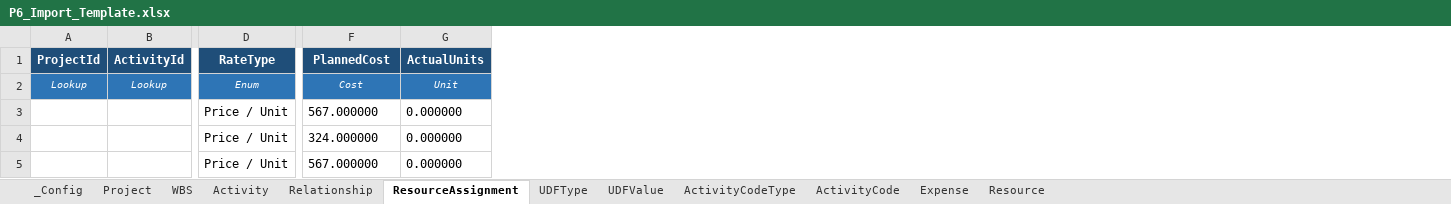
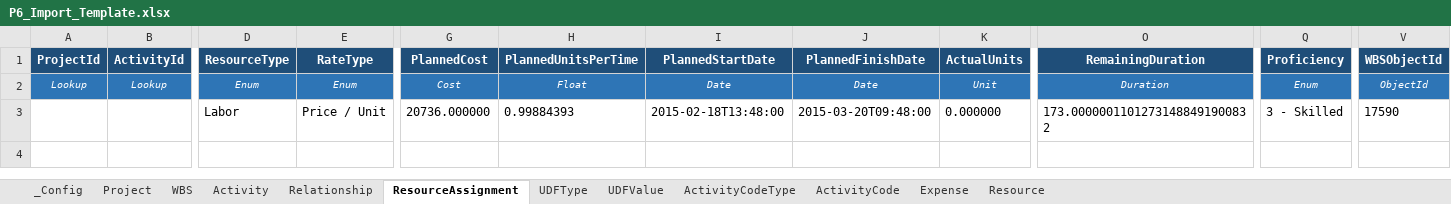
Before and after one commit to aalperkos/aurora-p6-excel-converter, an Excel workbook: P6_Import_Template.xlsx, sheet ResourceAssignment, drawn as a sheet; only a part is shown, gaps mark what is left out; values as stored, in another font and other column widths than the file's, no borders; removed rows and columns are numbered as before the commit, all else as after; rows hold the shown columns only; the diff names each change by its address in the sheet, - before the commit and + after, or states it on an @@ line.

Commit message:
Fix ResourceAssignment FK and field set to match EC00630
Root cause analysis of fk_taskactv_task:
- Sample RA data had ActivityObjectId=68007 which is NOT in the
  5-sample activity set (67985-67989) — FK would always fail
- RA builder was missing 15+ fields present in EC00630:
  AtCompletionCost/Units, DrivingActivityDatesFlag, FinishDate,
  IsCostUnitsLinked, PlannedFinish/StartDate, PlannedLag,
  PlannedUnitsPerTime, Proficiency, RemainingDuration,
  RemainingFinish/StartDate, RemainingLag, RemainingUnitsPerTime,
  ResourceType, StartDate, UnitsPercentComplete, WBSObjectId
- ActivityObjectId was not first element (EC00630 puts it first)

Fixes:
- aurora_p6_converter.py: rebuild_resource_assignment_element rebuilt
  from scratch to match EC00630 field order and field set exactly
- create_template.py: RA sample filter now restricts to RAs whose
  ActivityObjectId is in the 5-sample activity set; added 8 new
  columns to ResourceAssignment sheet to cover new fields

```diff
--- a/P6_Import_Template.xlsx (sheet ResourceAssignment)
+++ b/P6_Import_Template.xlsx (sheet ResourceAssignment)
+column D (ResourceType), row 2: Enum
+column H (PlannedUnitsPerTime), row 2: Float
+column I (PlannedStartDate), row 2: Date
+column J (PlannedFinishDate), row 2: Date
+column O (RemainingDuration), row 2: Duration
+column Q (Proficiency), row 2: Enum
+column V (WBSObjectId), row 2: ObjectId
-row 3:  |  | Price / Unit | 567.000000 | 0.000000
-row 4:  |  | Price / Unit | 324.000000 | 0.000000
-row 5:  |  | Price / Unit | 567.000000 | 0.000000
+row 3:  |  | Labor | Price / Unit | 20736.000000 | 0.99884393 | 2015-02-18T13:48:00 | 2015-03-20T09:48:00 | 0.000000 | 173.00000011012731488491900832 | 3 - Skilled | 17590
```
Also changed, not shown: 2 other files.
